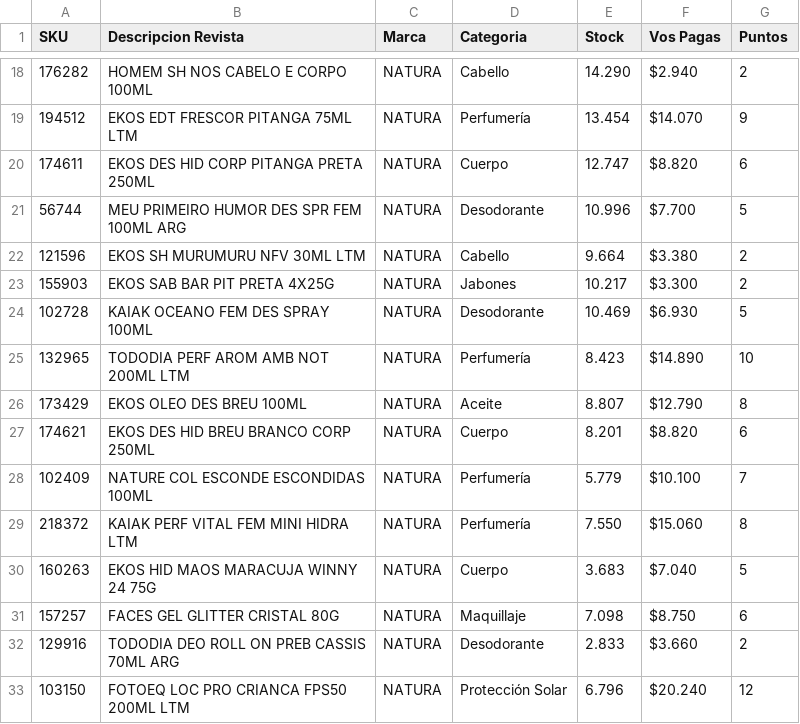
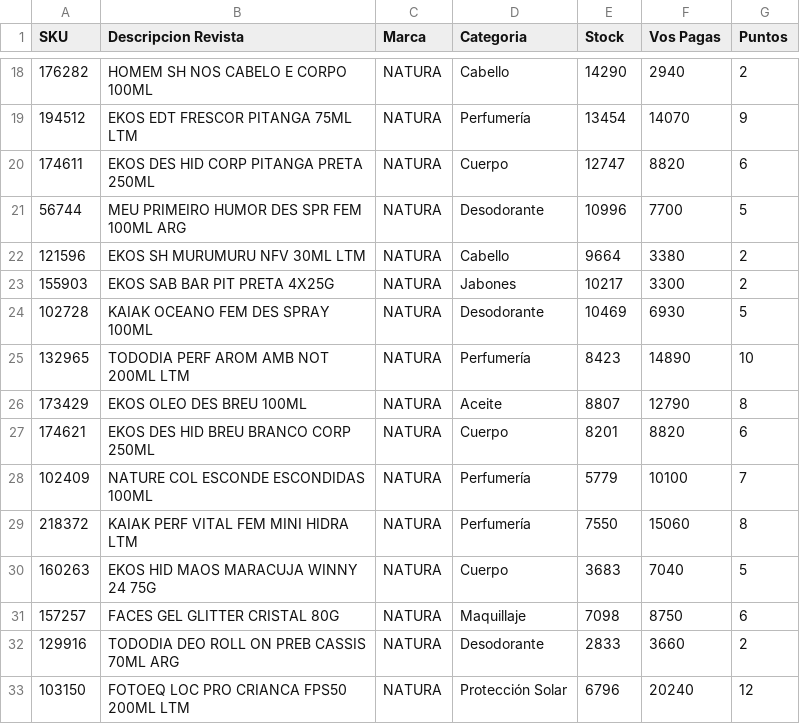
Before and after one commit to pablorouco-ux/Site_Flash_Sale, a CSV file: productos.csv, drawn as a sheet; only a part is shown, gaps mark what is left out; the diff covers the shown part only.

Commit message:
Actualizacion de catalogo y stock

```diff
--- a/productos.csv
+++ b/productos.csv
@@ -18,16 +18,16 @@ SKU,Descripcion Revista,Marca,Categoria,Stock,Vos Pagas,Puntos
-176282,HOMEM SH NOS CABELO E CORPO 100ML,NATURA,Cabello,14.290,$2.940,2
-194512,EKOS EDT FRESCOR PITANGA 75ML LTM,NATURA,Perfumería,13.454,$14.070,9
-174611,EKOS DES HID CORP PITANGA PRETA 250ML,NATURA,Cuerpo,12.747,$8.820,6
-56744,MEU PRIMEIRO HUMOR DES SPR FEM 100ML ARG,NATURA,Desodorante,10.996,$7.700,5
-121596,EKOS SH MURUMURU NFV 30ML LTM,NATURA,Cabello,9.664,$3.380,2
-155903,EKOS SAB BAR PIT PRETA 4X25G,NATURA,Jabones,10.217,$3.300,2
-102728,KAIAK OCEANO FEM DES SPRAY 100ML,NATURA,Desodorante,10.469,$6.930,5
-132965,TODODIA PERF AROM AMB NOT 200ML LTM,NATURA,Perfumería,8.423,$14.890,10
-173429,EKOS OLEO DES BREU 100ML,NATURA,Aceite,8.807,$12.790,8
-174621,EKOS DES HID BREU BRANCO CORP 250ML,NATURA,Cuerpo,8.201,$8.820,6
-102409,NATURE COL ESCONDE ESCONDIDAS 100ML,NATURA,Perfumería,5.779,$10.100,7
-218372,KAIAK PERF VITAL FEM MINI HIDRA LTM,NATURA,Perfumería,7.550,$15.060,8
-160263,EKOS HID MAOS MARACUJA WINNY 24 75G,NATURA,Cuerpo,3.683,$7.040,5
-157257,FACES GEL GLITTER CRISTAL 80G,NATURA,Maquillaje,7.098,$8.750,6
-129916,TODODIA DEO ROLL ON PREB CASSIS 70ML ARG,NATURA,Desodorante,2.833,$3.660,2
-103150,FOTOEQ LOC PRO CRIANCA FPS50 200ML LTM,NATURA,Protección Solar,6.796,$20.240,12
+176282,HOMEM SH NOS CABELO E CORPO 100ML,NATURA,Cabello,14290,2940,2
+194512,EKOS EDT FRESCOR PITANGA 75ML LTM,NATURA,Perfumería,13454,14070,9
+174611,EKOS DES HID CORP PITANGA PRETA 250ML,NATURA,Cuerpo,12747,8820,6
+56744,MEU PRIMEIRO HUMOR DES SPR FEM 100ML ARG,NATURA,Desodorante,10996,7700,5
+121596,EKOS SH MURUMURU NFV 30ML LTM,NATURA,Cabello,9664,3380,2
+155903,EKOS SAB BAR PIT PRETA 4X25G,NATURA,Jabones,10217,3300,2
+102728,KAIAK OCEANO FEM DES SPRAY 100ML,NATURA,Desodorante,10469,6930,5
+132965,TODODIA PERF AROM AMB NOT 200ML LTM,NATURA,Perfumería,8423,14890,10
+173429,EKOS OLEO DES BREU 100ML,NATURA,Aceite,8807,12790,8
+174621,EKOS DES HID BREU BRANCO CORP 250ML,NATURA,Cuerpo,8201,8820,6
+102409,NATURE COL ESCONDE ESCONDIDAS 100ML,NATURA,Perfumería,5779,10100,7
+218372,KAIAK PERF VITAL FEM MINI HIDRA LTM,NATURA,Perfumería,7550,15060,8
+160263,EKOS HID MAOS MARACUJA WINNY 24 75G,NATURA,Cuerpo,3683,7040,5
+157257,FACES GEL GLITTER CRISTAL 80G,NATURA,Maquillaje,7098,8750,6
+129916,TODODIA DEO ROLL ON PREB CASSIS 70ML ARG,NATURA,Desodorante,2833,3660,2
+103150,FOTOEQ LOC PRO CRIANCA FPS50 200ML LTM,NATURA,Protección Solar,6796,20240,12
```
Also changed, not shown: 134 edited cells elsewhere in this file.
